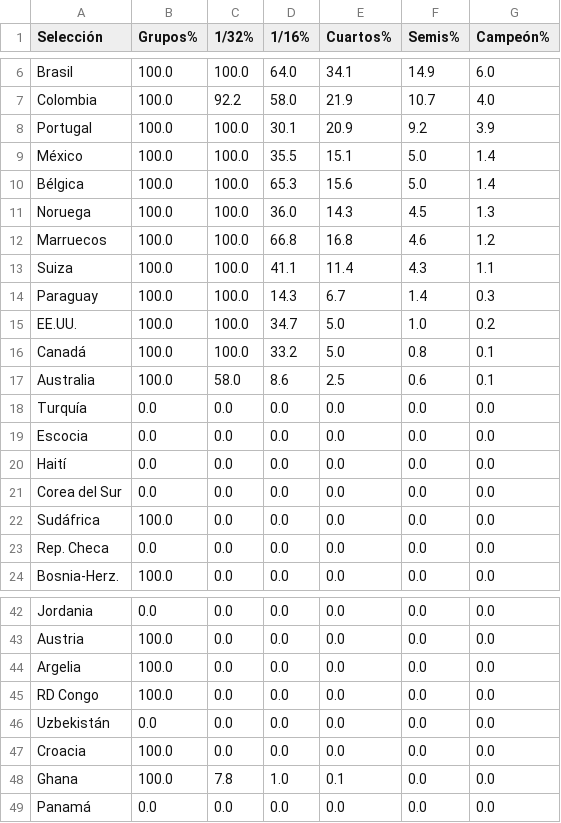
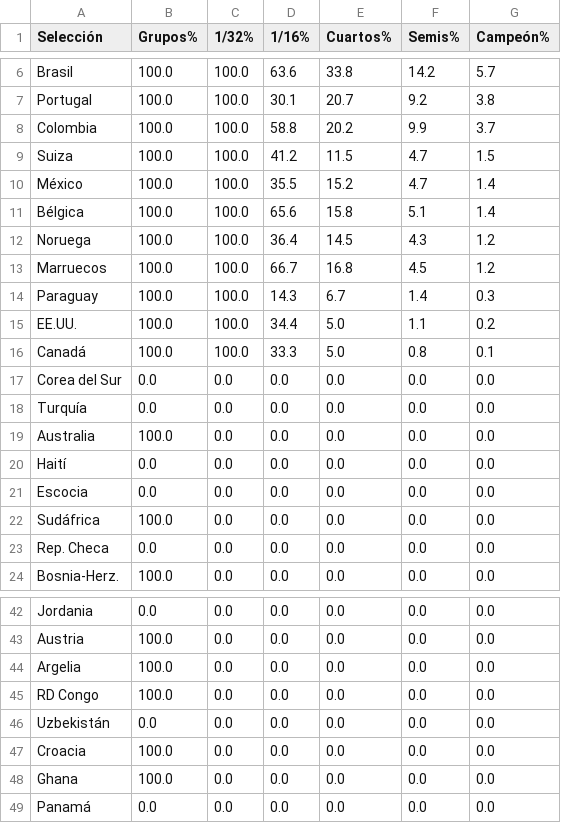
Before and after one commit to mikedataspain/mundial-elo, a CSV file: data.csv, drawn as a sheet; only a part is shown, gaps mark what is left out; removed rows and columns are numbered as before the commit, all else as after; the diff covers the shown part only; the diff names each change by its address in the sheet, - before the commit and + after, or states it on an @@ line.

```diff
--- a/data.csv
+++ b/data.csv
-D6 (1/16%): 64.0
+D6 (1/16%): 63.6
-E6 (Cuartos%): 34.1
+E6 (Cuartos%): 33.8
-F6 (Semis%): 14.9
+F6 (Semis%): 14.2
-G6 (Campeón%): 6.0
+G6 (Campeón%): 5.7
-row 7: Colombia | 100.0 | 92.2 | 58.0 | 21.9 | 10.7 | 4.0
-E7 (Cuartos%): 20.9
+E7 (Cuartos%): 20.7
-G7 (Campeón%): 3.9
+G7 (Campeón%): 3.8
+row 8: Colombia | 100.0 | 100.0 | 58.8 | 20.2 | 9.9 | 3.7
+row 9: Suiza | 100.0 | 100.0 | 41.2 | 11.5 | 4.7 | 1.5
-E10 (Cuartos%): 15.1
+E10 (Cuartos%): 15.2
-F10 (Semis%): 5.0
+F10 (Semis%): 4.7
-D11 (1/16%): 65.3
+D11 (1/16%): 65.6
-E11 (Cuartos%): 15.6
+E11 (Cuartos%): 15.8
-F11 (Semis%): 5.0
+F11 (Semis%): 5.1
-D12 (1/16%): 36.0
+D12 (1/16%): 36.4
-E12 (Cuartos%): 14.3
+E12 (Cuartos%): 14.5
-F12 (Semis%): 4.5
+F12 (Semis%): 4.3
-G12 (Campeón%): 1.3
+G12 (Campeón%): 1.2
-D13 (1/16%): 66.8
+D13 (1/16%): 66.7
-F13 (Semis%): 4.6
+F13 (Semis%): 4.5
-row 13: Suiza | 100.0 | 100.0 | 41.1 | 11.4 | 4.3 | 1.1
-D15 (1/16%): 34.7
+D15 (1/16%): 34.4
-F15 (Semis%): 1.0
+F15 (Semis%): 1.1
-D16 (1/16%): 33.2
+D16 (1/16%): 33.3
-row 17: Australia | 100.0 | 58.0 | 8.6 | 2.5 | 0.6 | 0.1
@@ row 21 moved to row 17: Corea del Sur @@
+row 19: Australia | 100.0 | 0.0 | 0.0 | 0.0 | 0.0 | 0.0
-C48 (1/32%): 7.8
+C48 (1/32%): 0.0
-D48 (1/16%): 1.0
+D48 (1/16%): 0.0
-E48 (Cuartos%): 0.1
+E48 (Cuartos%): 0.0
```
Also changed, not shown: 1 added row, 1 removed row and 15 edited cells elsewhere in this file, 1 other file.
